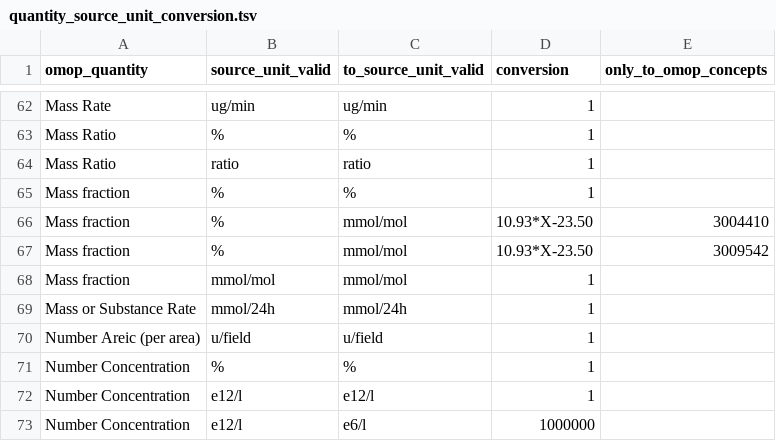
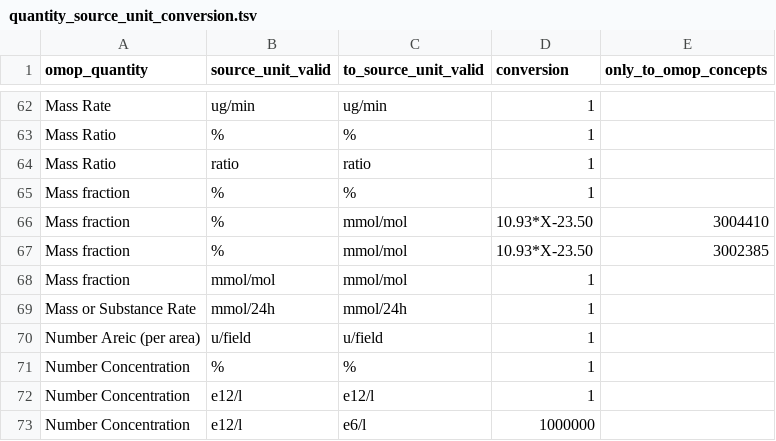
Before and after one commit to FINNGEN/kanta_lab_preprocessing, a TSV file: finngen_qc/data/quantity_source_unit_conversion.tsv, drawn as a sheet; only a part is shown, gaps mark what is left out.

```diff
--- a/finngen_qc/data/quantity_source_unit_conversion.tsv
+++ b/finngen_qc/data/quantity_source_unit_conversion.tsv
@@ -66,3 +66,3 @@ Mass fraction	%	%	1
 Mass fraction	%	mmol/mol	10.93*X-23.50	3004410
-Mass fraction	%	mmol/mol	10.93*X-23.50	3009542
+Mass fraction	%	mmol/mol	10.93*X-23.50	3002385
 Mass fraction	mmol/mol	mmol/mol	1	
```
Also changed, not shown: 5 other files.
